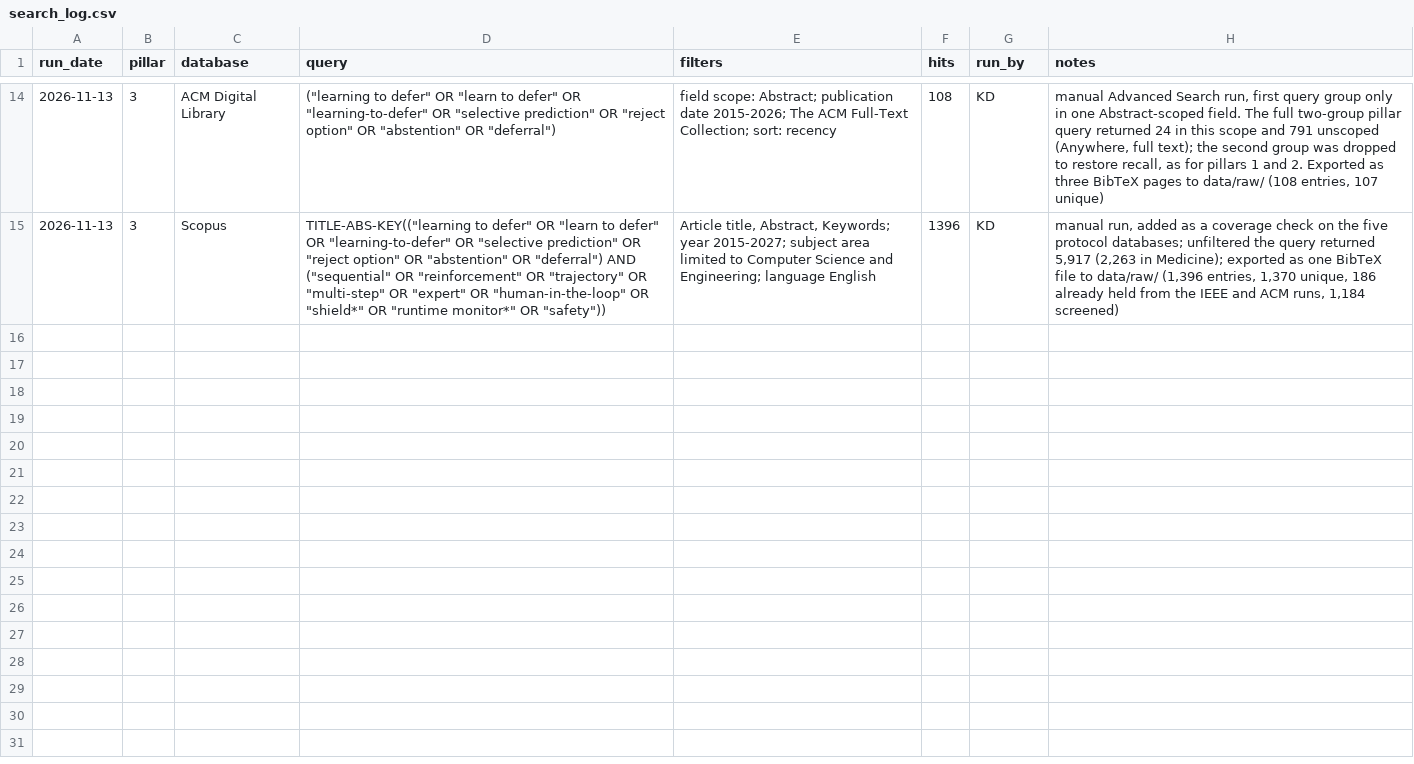
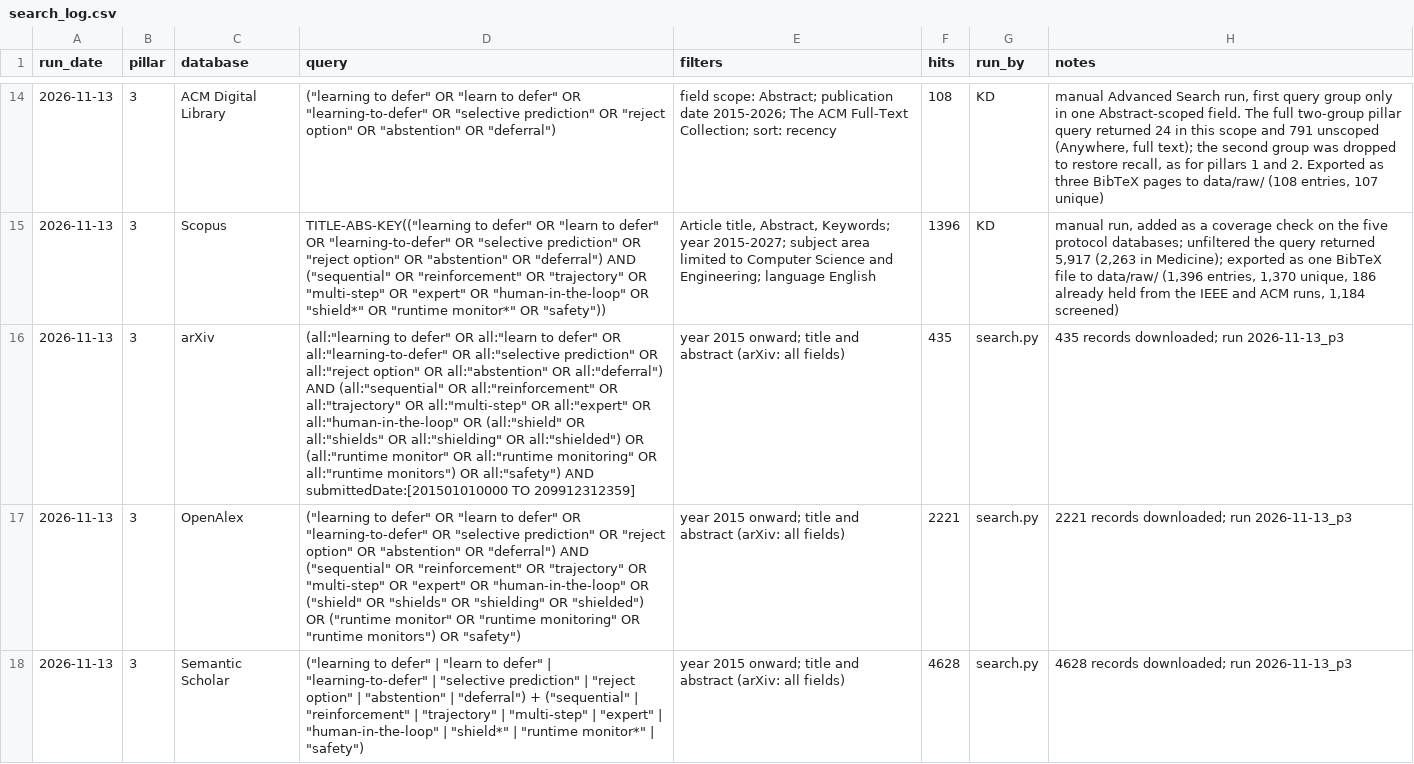
Before and after one commit to agent-precog/agent-precog, a CSV file: data/search_log.csv, drawn as a sheet; only a part is shown, gaps mark what is left out; the diff names each change by its address in the sheet, - before the commit and + after, or states it on an @@ line.

Commit message:
Search run 2026-11-13_p3: records, AI labels and review workbook

```diff
--- a/data/search_log.csv
+++ b/data/search_log.csv
+row 16: 2026-11-13 | 3 | arXiv | (all:"learning to defer" OR all:"learn to defer" OR all:"learning-to-defer" OR all:"selective prediction" OR all:"reject option" OR all:"abstention" OR all:"deferral") AND (all:"sequential" OR all:"reinforcement" OR all:"trajectory" OR all:"multi-step" OR all:"expert" OR all:"human-in-the-loop" OR (all:"shield" OR all:"shields" OR all:"shielding" OR all:"shielded") OR (all:"runtime monitor" OR all:"runtime monitoring" OR all:"runtime monitors") OR all:"safety") AND submittedDate:[201501010000 TO 209912312359] | year 2015 onward; title and abstract (arXiv: all fields) | 435 | search.py | 435 records downloaded; run 2026-11-13_p3
+row 17: 2026-11-13 | 3 | OpenAlex | ("learning to defer" OR "learn to defer" OR "learning-to-defer" OR "selective prediction" OR "reject option" OR "abstention" OR "deferral") AND ("sequential" OR "reinforcement" OR "trajectory" OR "multi-step" OR "expert" OR "human-in-the-loop" OR ("shield" OR "shields" OR "shielding" OR "shielded") OR ("runtime monitor" OR "runtime monitoring" OR "runtime monitors") OR "safety") | year 2015 onward; title and abstract (arXiv: all fields) | 2221 | search.py | 2221 records downloaded; run 2026-11-13_p3
+row 18: 2026-11-13 | 3 | Semantic Scholar | ("learning to defer" | "learn to defer" | "learning-to-defer" | "selective prediction" | "reject option" | "abstention" | "deferral") + ("sequential" | "reinforcement" | "trajectory" | "multi-step" | "expert" | "human-in-the-loop" | "shield*" | "runtime monitor*" | "safety") | year 2015 onward; title and abstract (arXiv: all fields) | 4628 | search.py | 4628 records downloaded; run 2026-11-13_p3
```
Also changed, not shown: 9 other files.
